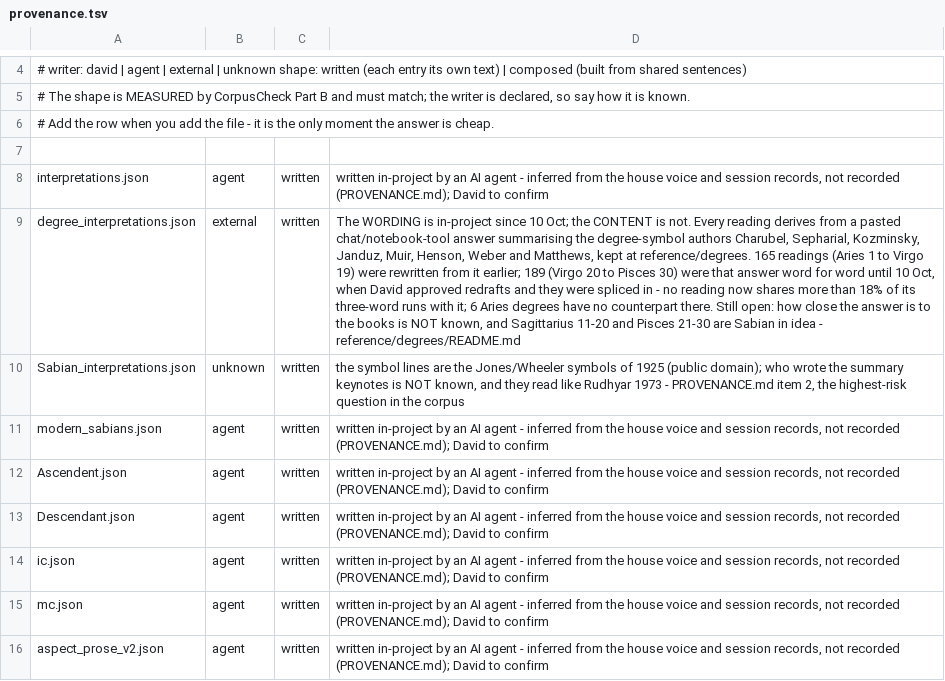
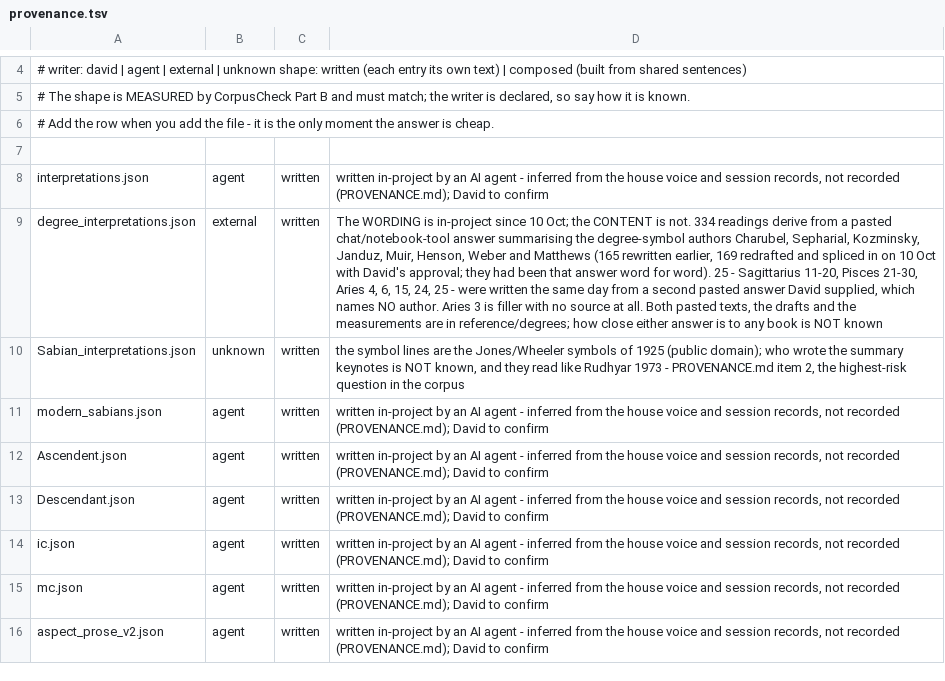
Before and after one commit to Tohickon/Ourania, a TSV file: OuraniaWindows/src/main/resources/data/provenance.tsv, drawn as a sheet; only a part is shown, gaps mark what is left out; the diff names each change by its address in the sheet, - before the commit and + after, or states it on an @@ line.

```diff
--- a/OuraniaWindows/src/main/resources/data/provenance.tsv
+++ b/OuraniaWindows/src/main/resources/data/provenance.tsv
-D9: …is not. Every reading derives from a pasted chat/notebook-tool answer summarising the degree-symbol authors Charubel, Sepharial, Kozminsky, Janduz, Muir, Henson, Weber and Matthews, kept at reference/degrees. 165 readings (Aries 1 to Virgo 19) were rewritten from it earlier; 189 (Virgo 20 to Pisces 30) were that answer word for word until 10 Oct, when David approved redrafts and they were spliced in - no reading now shares more than 18% of its three-word runs with it; 6 Aries degrees have no counterpart there. Still open: how close the answer is to the books is NOT known, and Sagittarius 11-20 and Pisces 21-30 are Sabian in idea - reference/degrees/README.md
+D9: …is not. 334 readings derive from a pasted chat/notebook-tool answer summarising the degree-symbol authors Charubel, Sepharial, Kozminsky, Janduz, Muir, Henson, Weber and Matthews (165 rewritten earlier, 169 redrafted and spliced in on 10 Oct with David's approval; they had been that answer word for word). 25 - Sagittarius 11-20, Pisces 21-30, Aries 4, 6, 15, 24, 25 - were written the same day from a second pasted answer David supplied, which names NO author. Aries 3 is filler with no source at all. Both pasted texts, the drafts and the measurements are in reference/degrees; how close either answer is to any book is NOT known
```
Also changed, not shown: 7 other files.
